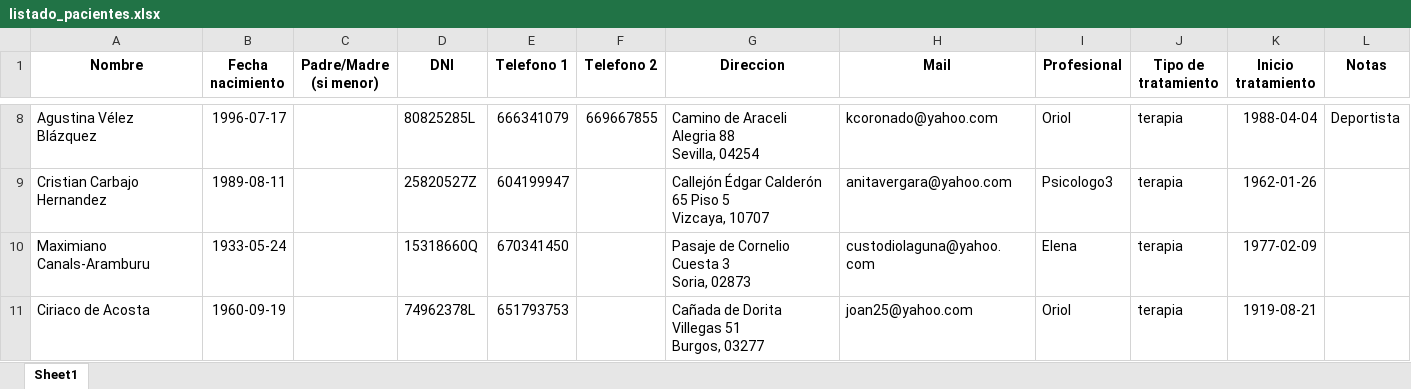
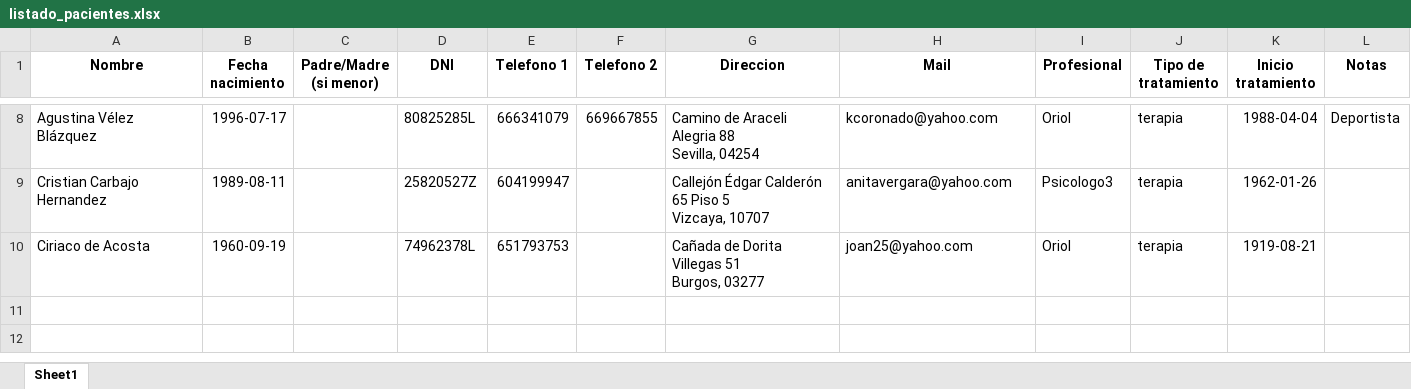
Before and after one commit to jmbenlloch/invoice_generator, an Excel workbook: sample_data/listado_pacientes.xlsx, sheet Sheet1, drawn as a sheet; only a part is shown, gaps mark what is left out; values as stored, in another font and other column widths than the file's, no borders; ↵ is a line break in a cell; the diff names each change by its address in the sheet, - before the commit and + after, or states it on an @@ line.

```diff
--- a/sample_data/listado_pacientes.xlsx (sheet Sheet1)
+++ b/sample_data/listado_pacientes.xlsx (sheet Sheet1)
-row 10: Maximiano Canals-Aramburu | 1933-05-24 |  | 15318660Q | 670341450 |  | Pasaje de Cornelio Cuesta 3 ↵ Soria, 02873 | custodiolaguna@yahoo.com | Elena | terapia | 1977-02-09
```
Also changed, not shown: 1 other file.
